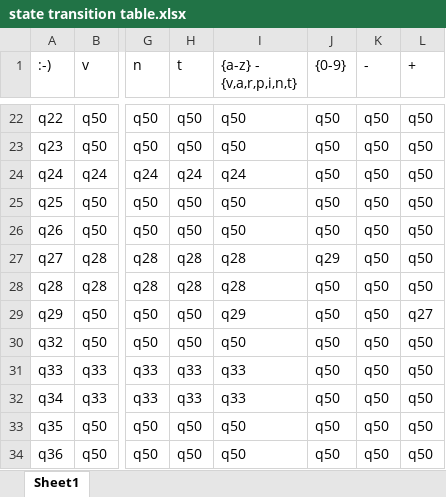
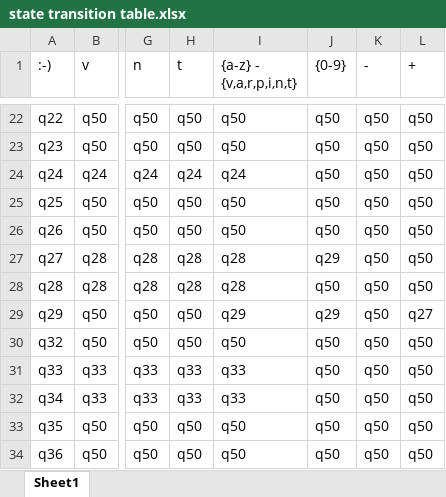
Before and after one commit to michaelpair95/CMPT_400, an Excel workbook: Milesstone 1/state transition table.xlsx, sheet Sheet1, drawn as a sheet; only a part is shown, gaps mark what is left out; values as stored, in another font and other column widths than the file's, no borders; the diff names each change by its address in the sheet, - before the commit and + after, or states it on an @@ line.

Commit message:
Getting close
The program can now sort through programs and detect if a program has
errors, now to add colors

```diff
--- a/Milesstone 1/state transition table.xlsx (sheet Sheet1)
+++ b/Milesstone 1/state transition table.xlsx (sheet Sheet1)
-J29 ({0-9}): q50
+J29 ({0-9}): q29
```
Also changed, not shown: 26 other files.
